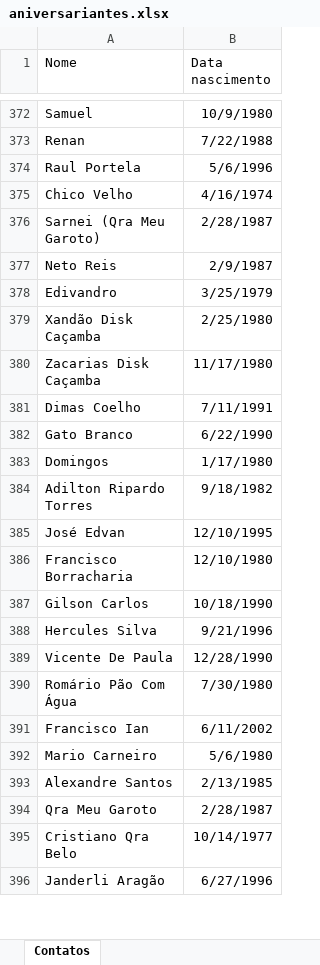
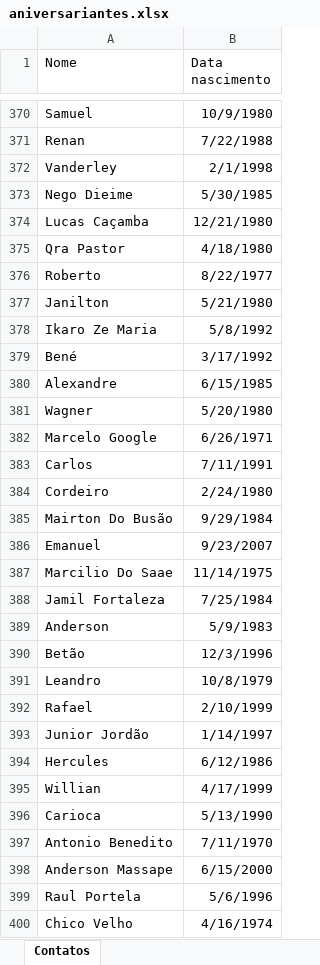
Before and after one commit to jfilhoempresarial-ops/tr.alienigenaV5, an Excel workbook: scripts/aniversariantes.xlsx, sheet Contatos, drawn as a sheet; only a part is shown, gaps mark what is left out; the shorter side is filled out with more unchanged rows; values as stored, in another font and other column widths than the file's, no borders; table styles not drawn; the diff covers the shown part only; the diff names each change by its address in the sheet, - before the commit and + after, or states it on an @@ line.

```diff
--- a/scripts/aniversariantes.xlsx (sheet Contatos)
+++ b/scripts/aniversariantes.xlsx (sheet Contatos)
+row 372: Vanderley | 2/1/1998
+row 373: Nego Dieime | 5/30/1985
+row 374: Lucas Caçamba | 12/21/1980
+row 375: Qra Pastor | 4/18/1980
+row 376: Roberto | 8/22/1977
+row 377: Janilton | 5/21/1980
+row 378: Ikaro Ze Maria | 5/8/1992
+row 379: Bené | 3/17/1992
+row 380: Alexandre | 6/15/1985
+row 381: Wagner | 5/20/1980
+row 382: Marcelo Google | 6/26/1971
+row 383: Carlos | 7/11/1991
+row 384: Cordeiro | 2/24/1980
+row 385: Mairton Do Busão | 9/29/1984
+row 386: Emanuel | 9/23/2007
+row 387: Marcilio Do Saae | 11/14/1975
+row 388: Jamil Fortaleza | 7/25/1984
+row 389: Anderson | 5/9/1983
+row 390: Betão | 12/3/1996
+row 391: Leandro | 10/8/1979
+row 392: Rafael | 2/10/1999
+row 393: Junior Jordão | 1/14/1997
+row 394: Hercules | 6/12/1986
+row 395: Willian | 4/17/1999
+row 396: Carioca | 5/13/1990
+row 397: Antonio Benedito | 7/11/1970
+row 398: Anderson Massape | 6/15/2000
```
Also changed, not shown: 4 added rows and 2 moved rows elsewhere in this sheet, scripts/cargas.xlsx, 13 other files.
